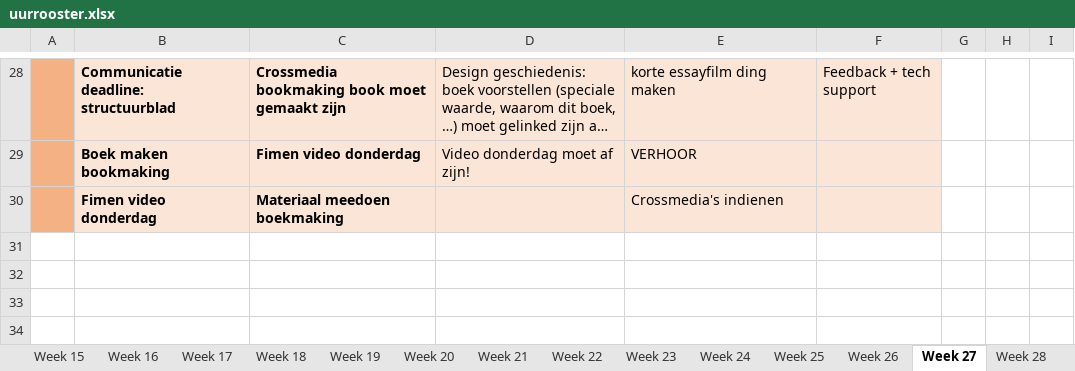
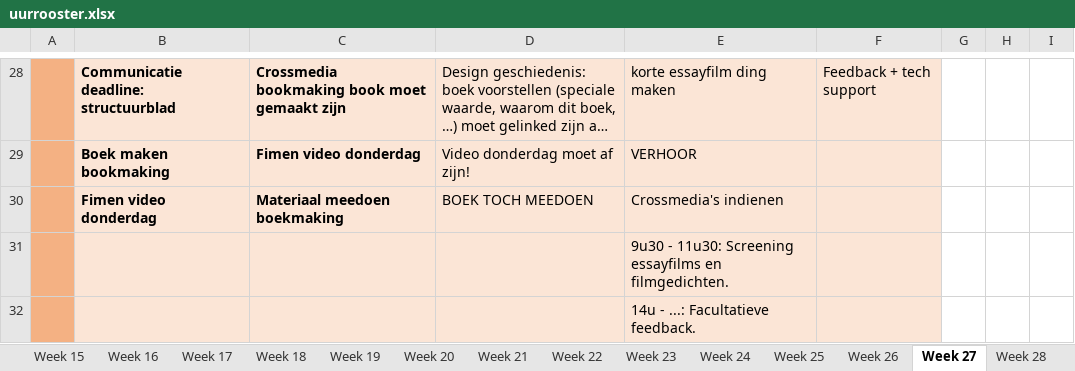
Before and after one commit to ninjahisser/LUCA-2, an Excel workbook: uurrooster.xlsx, sheet Week 27, drawn as a sheet; only a part is shown, gaps mark what is left out; long unchanged cells end in …; values as stored, in another font and other column widths than the file's, no borders; conditional formats not drawn; the diff names each change by its address in the sheet, - before the commit and + after, or states it on an @@ line.

```diff
--- a/uurrooster.xlsx (sheet Week 27)
+++ b/uurrooster.xlsx (sheet Week 27)
-D30: (empty)
+D30: BOEK TOCH MEEDOEN
+row 31:  |  |  |  | 9u30 - 11u30: Screening essayfilms en filmgedichten.
+row 32:  |  |  |  | 14u - ...: Facultatieve feedback.
```
Also changed, not shown: sheet Week 33, sheet Week 31, sheet Week 28, 6 other files.
